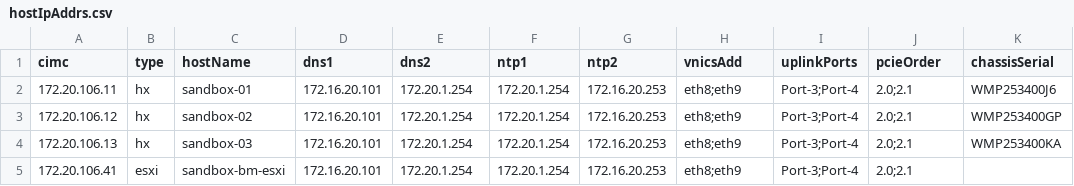
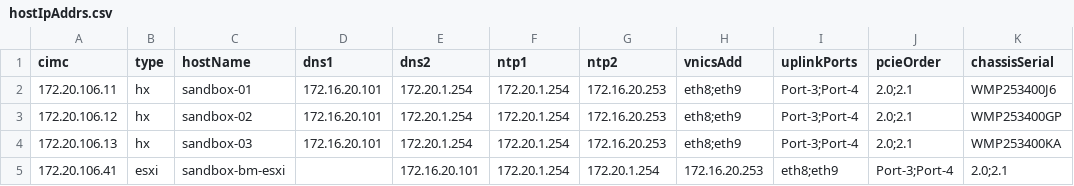
Before and after one commit to jc3943/LTRATO-3001, a CSV file: vars/sandbox/imc/hostIpAddrs.csv, drawn as a sheet.

Commit message:
removed stale tfstate data and added esxi-bm host to devClaim vars

```diff
--- a/vars/sandbox/imc/hostIpAddrs.csv
+++ b/vars/sandbox/imc/hostIpAddrs.csv
@@ -4,2 +4,2 @@ cimc,type,hostName,dns1,dns2,ntp1,ntp2,vnicsAdd,uplinkPorts,pcieOrder,chassisSer
 172.20.106.13,hx,sandbox-03,172.16.20.101,172.20.1.254,172.20.1.254,172.16.20.253,eth8;eth9,Port-3;Port-4,2.0;2.1,WMP253400KA
-172.20.106.41,esxi,sandbox-bm-esxi,172.16.20.101,172.20.1.254,172.20.1.254,172.16.20.253,eth8;eth9,Port-3;Port-4,2.0;2.1,
+172.20.106.41,esxi,sandbox-bm-esxi,,172.16.20.101,172.20.1.254,172.20.1.254,172.16.20.253,eth8;eth9,Port-3;Port-4,2.0;2.1,
```
Also changed, not shown: 10 other files.
